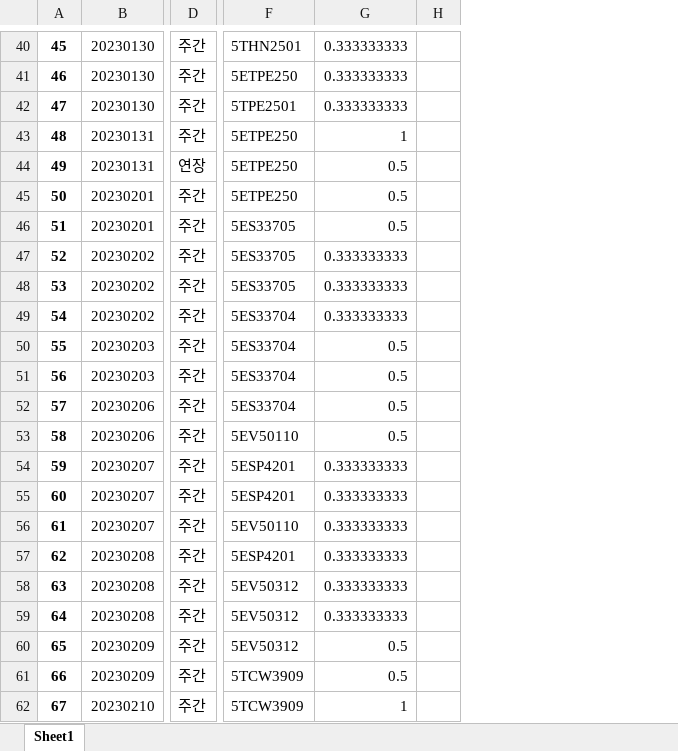
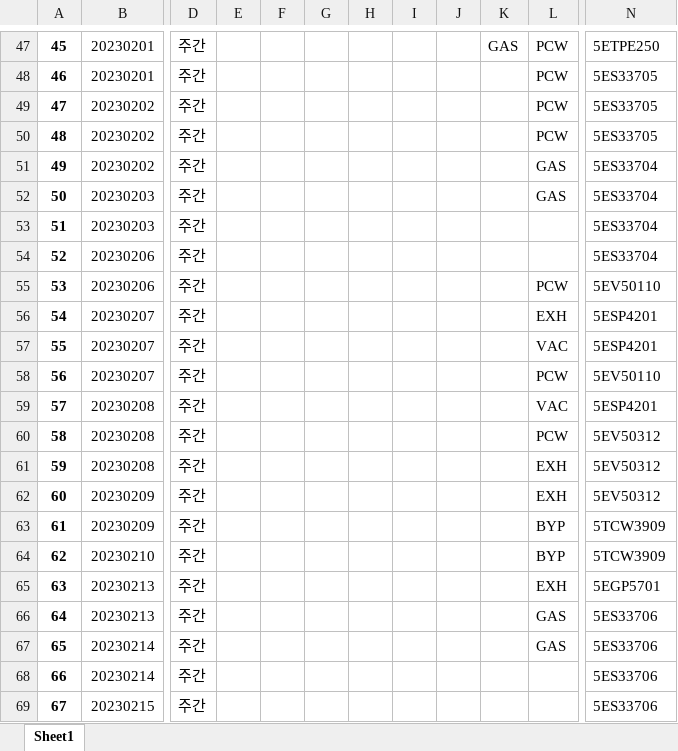
Before and after one commit to sixpeople1207/Employee_Performance, an Excel workbook: 권동현.xlsx, sheet Sheet1, drawn as a sheet; only a part is shown, gaps mark what is left out; values as stored, in another font and other column widths than the file's, no borders; removed rows and columns are numbered as before the commit, all else as after; the diff covers the shown part only; the diff names each change by its address in the sheet, - before the commit and + after, or states it on an @@ line.

```diff
--- a/권동현.xlsx (sheet Sheet1)
+++ b/권동현.xlsx (sheet Sheet1)
+column E, empty
+column F, empty
+column G, empty
+column H, empty
+column I, empty
+column J, empty
+column K, row 47: GAS
+column L, rows 47-67: PCW | PCW | PCW | PCW | GAS | GAS |  |  | PCW | EXH | VAC | PCW | VAC | PCW | EXH | EXH | BYP | BYP | EXH | GAS | GAS
-column G, rows 40-62: 0.333333333 | 0.333333333 | 0.333333333 | 1 | 0.5 | 0.5 | 0.5 | 0.333333333 | 0.333333333 | 0.333333333 | 0.5 | 0.5 | 0.5 | 0.5 | 0.333333333 | 0.333333333 | 0.333333333 | 0.333333333 | 0.333333333 | 0.333333333 | 0.5 | 0.5 | 1
-column H, empty
-B47:B48: 20230130
+B47:B48: 20230201
-N47: 5THN2501
+N47: 5ETPE250
-N48: 5ETPE250
+N48: 5ES33705
-B49: 20230130
+B49: 20230202
-N49: 5TPE2501
+N49: 5ES33705
-B50:B51: 20230131
+B50:B51: 20230202
-N50: 5ETPE250
+N50: 5ES33705
-D51: 연장
+D51: 주간
-N51:N52: 5ETPE250
+N51:N52: 5ES33704
-B52:B53: 20230201
+B52:B53: 20230203
-N53:N54: 5ES33705
+N53:N54: 5ES33704
-B54:B55: 20230202
+B54:B55: 20230206
-N55: 5ES33705
+N55: 5EV50110
-B56: 20230202
+B56: 20230207
-N56:N57: 5ES33704
+N56:N57: 5ESP4201
-B57:B58: 20230203
+B57:B58: 20230207
-N58: 5ES33704
+N58: 5EV50110
-B59:B60: 20230206
+B59:B60: 20230208
-N59: 5ES33704
+N59: 5ESP4201
-N60: 5EV50110
+N60: 5EV50312
-B61: 20230207
+B61: 20230208
-N61:N62: 5ESP4201
+N61:N62: 5EV50312
-B62:B63: 20230207
+B62:B63: 20230209
-N63: 5EV50110
+N63: 5TCW3909
-B64: 20230208
+B64: 20230210
-N64: 5ESP4201
+N64: 5TCW3909
-B65:B66: 20230208
+B65:B66: 20230213
-N65: 5EV50312
+N65: 5EGP5701
-N66:N67: 5EV50312
+N66:N67: 5ES33706
-B67:B68: 20230209
+B67:B68: 20230214
-N68:N69: 5TCW3909
+N68:N69: 5ES33706
-B69: 20230210
+B69: 20230215
```
Also changed, not shown: 65 added rows, 29 removed rows and 727 edited cells elsewhere in this sheet, 김도일.xlsx, 김범석.xlsx, 16 other files.
